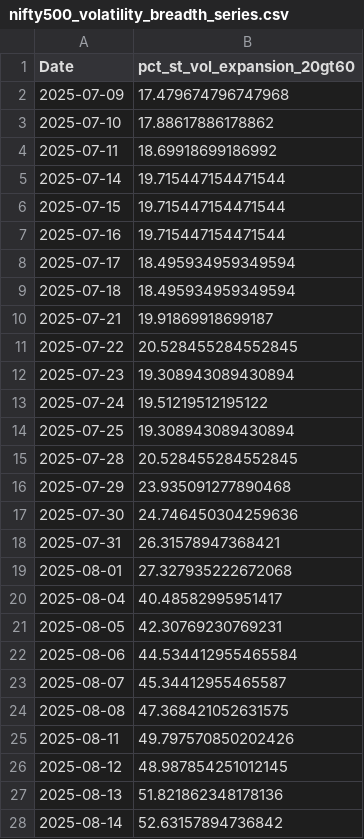
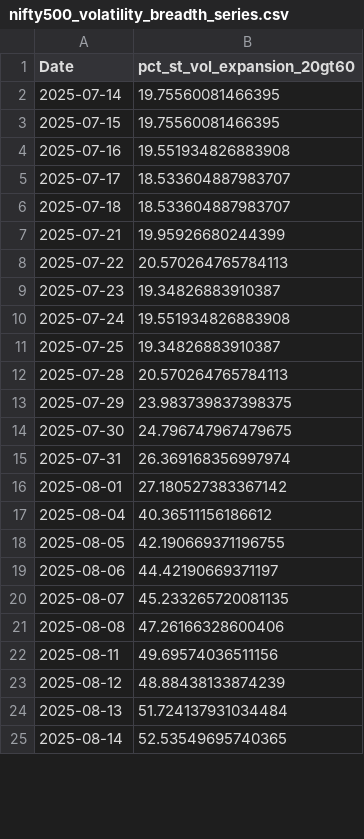
Before and after one commit to CS26-ST/Nifty500-Short-Term-Volatility, a CSV file: output/nifty500_volatility_breadth_series.csv, drawn as a sheet; only a part is shown; the diff covers the shown part only.

```diff
--- a/output/nifty500_volatility_breadth_series.csv
+++ b/output/nifty500_volatility_breadth_series.csv
@@ -1,28 +1,25 @@
 Date,pct_st_vol_expansion_20gt60
-2025-07-09,17.479674796747968
-2025-07-10,17.88617886178862
-2025-07-11,18.69918699186992
-2025-07-14,19.715447154471544
-2025-07-15,19.715447154471544
-2025-07-16,19.715447154471544
-2025-07-17,18.495934959349594
-2025-07-18,18.495934959349594
-2025-07-21,19.91869918699187
-2025-07-22,20.528455284552845
-2025-07-23,19.308943089430894
-2025-07-24,19.51219512195122
-2025-07-25,19.308943089430894
-2025-07-28,20.528455284552845
-2025-07-29,23.935091277890468
-2025-07-30,24.746450304259636
-2025-07-31,26.31578947368421
-2025-08-01,27.327935222672068
-2025-08-04,40.48582995951417
-2025-08-05,42.30769230769231
-2025-08-06,44.534412955465584
-2025-08-07,45.34412955465587
-2025-08-08,47.368421052631575
-2025-08-11,49.797570850202426
-2025-08-12,48.987854251012145
-2025-08-13,51.821862348178136
-2025-08-14,52.63157894736842
+2025-07-14,19.75560081466395
+2025-07-15,19.75560081466395
+2025-07-16,19.551934826883908
+2025-07-17,18.533604887983707
+2025-07-18,18.533604887983707
+2025-07-21,19.95926680244399
+2025-07-22,20.570264765784113
+2025-07-23,19.34826883910387
+2025-07-24,19.551934826883908
+2025-07-25,19.34826883910387
+2025-07-28,20.570264765784113
+2025-07-29,23.983739837398375
+2025-07-30,24.796747967479675
+2025-07-31,26.369168356997974
+2025-08-01,27.180527383367142
+2025-08-04,40.36511156186612
+2025-08-05,42.190669371196755
+2025-08-06,44.42190669371197
+2025-08-07,45.233265720081135
+2025-08-08,47.26166328600406
+2025-08-11,49.69574036511156
+2025-08-12,48.88438133874239
+2025-08-13,51.724137931034484
+2025-08-14,52.53549695740365
```
Also changed, not shown: 4 added rows and 160 edited cells elsewhere in this file, 2 other files.
